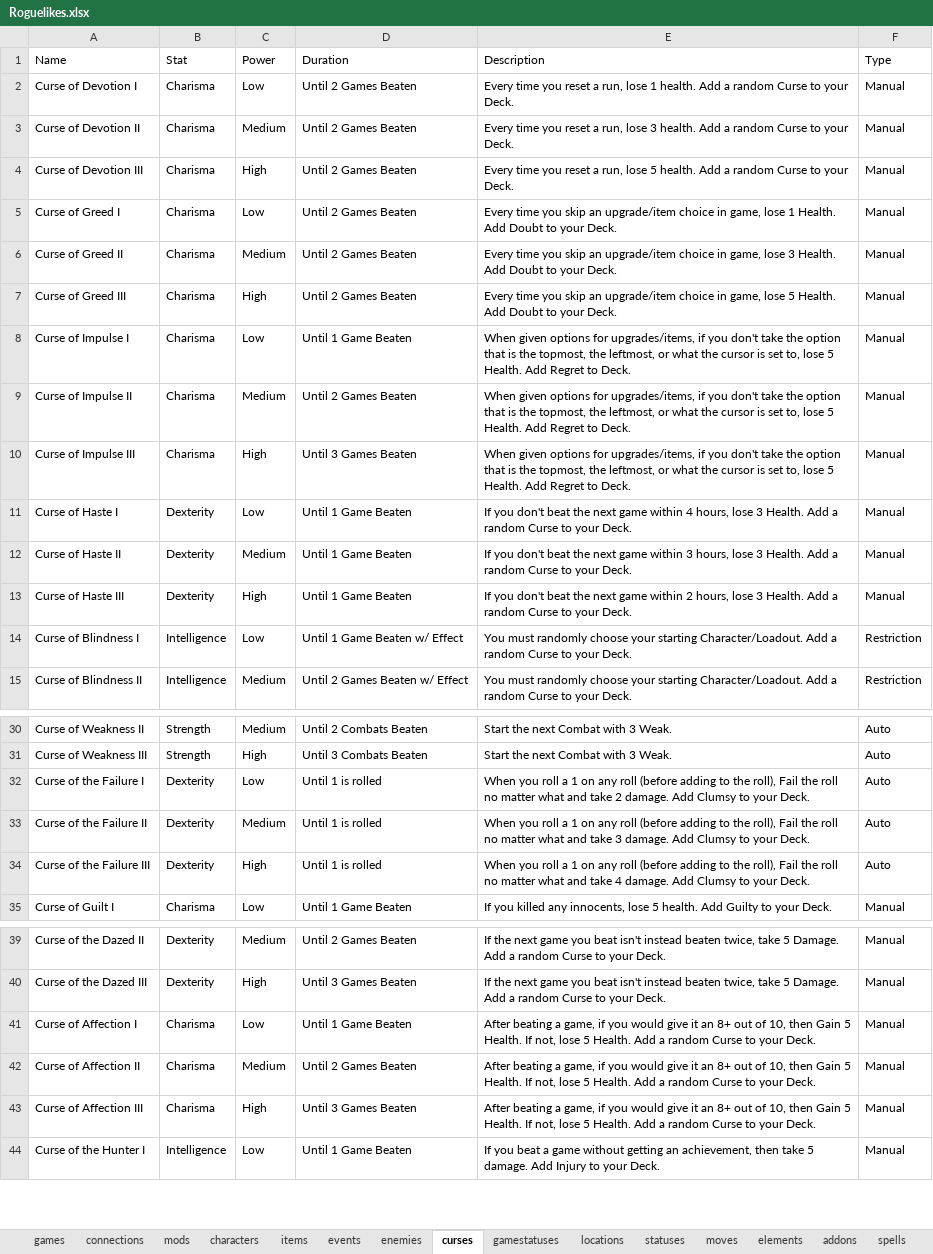
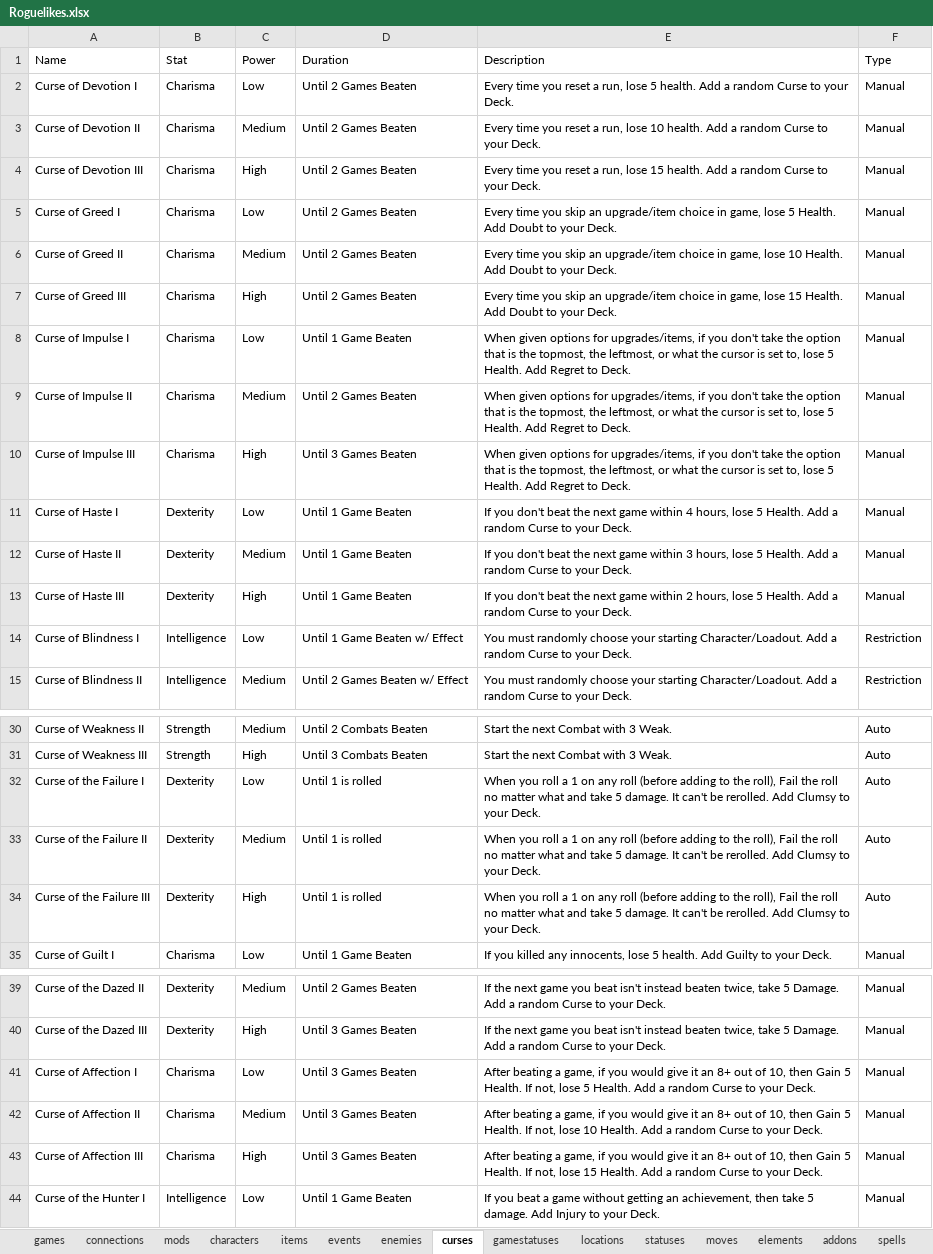
Before and after one commit to batsling/Roguelike-like, an Excel workbook: tools/Roguelikes.xlsx, sheet curses, drawn as a sheet; only a part is shown, gaps mark what is left out; values as stored, in another font and other column widths than the file's, no borders; table styles not drawn; the diff names each change by its address in the sheet, - before the commit and + after, or states it on an @@ line.

```diff
--- a/tools/Roguelikes.xlsx (sheet curses)
+++ b/tools/Roguelikes.xlsx (sheet curses)
-E2 (Description): …run, lose 1 health. Add…
+E2 (Description): …run, lose 5 health. Add…
-E3 (Description): …run, lose 3 health. Add…
+E3 (Description): …run, lose 10 health. Add…
-E4 (Description): …run, lose 5 health. Add…
+E4 (Description): …run, lose 15 health. Add…
-E5 (Description): …game, lose 1 Health. Add…
+E5 (Description): …game, lose 5 Health. Add…
-E6 (Description): …game, lose 3 Health. Add…
+E6 (Description): …game, lose 10 Health. Add…
-E7 (Description): …game, lose 5 Health. Add…
+E7 (Description): …game, lose 15 Health. Add…
-E11 (Description): …hours, lose 3 Health. Add…
+E11 (Description): …hours, lose 5 Health. Add…
-E12 (Description): …hours, lose 3 Health. Add…
+E12 (Description): …hours, lose 5 Health. Add…
-E13 (Description): …hours, lose 3 Health. Add…
+E13 (Description): …hours, lose 5 Health. Add…
-E32 (Description): …and take 2 damage. Add Clumsy…
+E32 (Description): …and take 5 damage. It can't be rerolled. Add Clumsy…
-E33 (Description): …and take 3 damage. Add Clumsy…
+E33 (Description): …and take 5 damage. It can't be rerolled. Add Clumsy…
-E34 (Description): …and take 4 damage. Add Clumsy…
+E34 (Description): …and take 5 damage. It can't be rerolled. Add Clumsy…
-D41 (Duration): Until 1 Game Beaten
+D41 (Duration): Until 3 Games Beaten
-D42 (Duration): Until 2 Games Beaten
+D42 (Duration): Until 3 Games Beaten
-E42 (Description): …not, lose 5 Health. Add…
+E42 (Description): …not, lose 10 Health. Add…
-E43 (Description): …not, lose 5 Health. Add…
+E43 (Description): …not, lose 15 Health. Add…
```
Also changed, not shown: sheet items, sheet cards, sheet moves.
